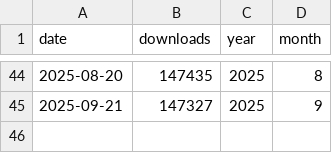
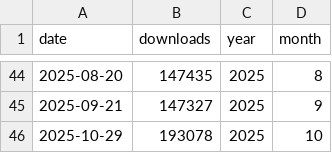
Before and after one commit to kb-labb/huggingface_stats, a CSV file: data/totals/total_downloads_monthly.csv, drawn as a sheet; only a part is shown, gaps mark what is left out; the diff names each change by its address in the sheet, - before the commit and + after, or states it on an @@ line.

```diff
--- a/data/totals/total_downloads_monthly.csv
+++ b/data/totals/total_downloads_monthly.csv
+row 46: 2025-10-29 | 193078 | 2025 | 10
```
Also changed, not shown: 5 other files.
